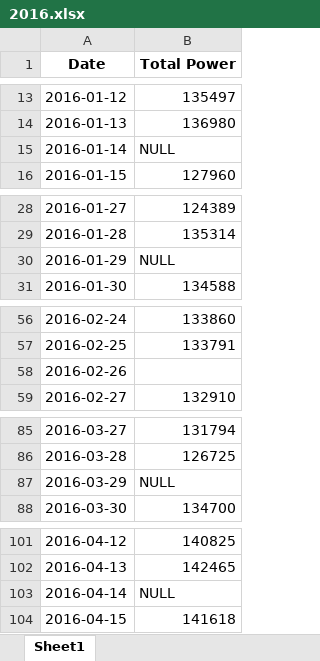
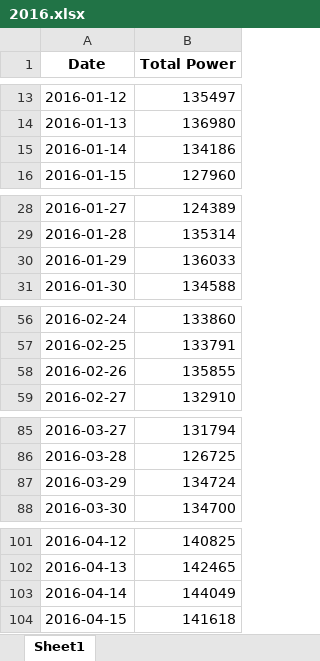
Before and after one commit to Zenith1618/Power-Consumption-Dataset-Scraping, an Excel workbook: 2016.xlsx, sheet Sheet1, drawn as a sheet; only a part is shown, gaps mark what is left out; values as stored, in another font and other column widths than the file's, no borders; the diff covers the shown part only; the diff names each change by its address in the sheet, - before the commit and + after, or states it on an @@ line.

```diff
--- a/2016.xlsx (sheet Sheet1)
+++ b/2016.xlsx (sheet Sheet1)
-B15 (Total Power): NULL
+B15 (Total Power): 134186
-B30 (Total Power): NULL
+B30 (Total Power): 136033
-B58 (Total Power): (empty)
+B58 (Total Power): 135855
-B87 (Total Power): NULL
+B87 (Total Power): 134724
-B103 (Total Power): NULL
+B103 (Total Power): 144049
```
Also changed, not shown: 3 edited cells elsewhere in this sheet, 2018.xlsx, 2019.xlsx, 8 other files.
